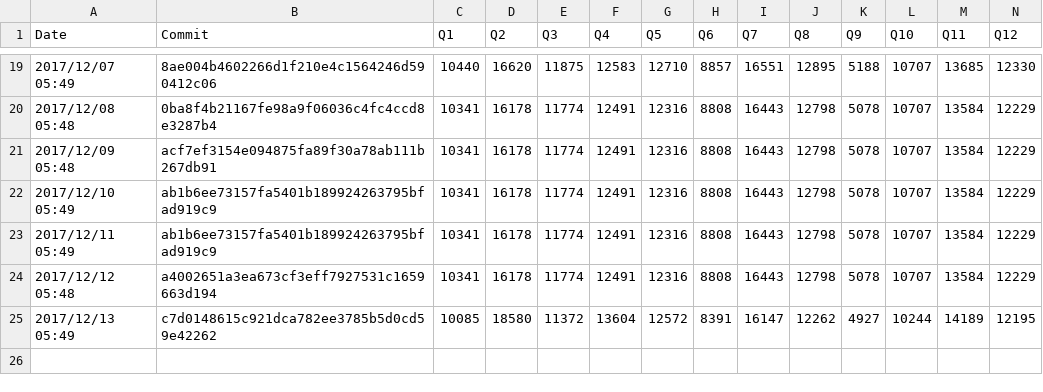
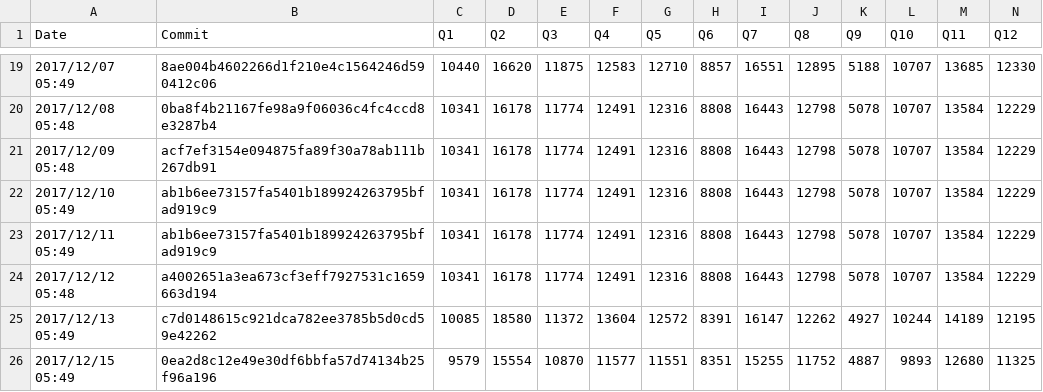
Before and after one commit to maropu/spark-tpcds-datagen, a CSV file: reports/metrics/codegen-classes-max.csv, drawn as a sheet; only a part is shown, gaps mark what is left out; rows hold the shown columns only; the diff names each change by its address in the sheet, - before the commit and + after, or states it on an @@ line.

```diff
--- a/reports/metrics/codegen-classes-max.csv
+++ b/reports/metrics/codegen-classes-max.csv
+row 26: 2017/12/15 05:49 | 0ea2d8c12e49e30df6bbfa57d74134b25f96a196 | 9579 | 15554 | 10870 | 11577 | 11551 | 8351 | 15255 | 11752 | 4887 | 9893 | 12680 | 11325
```
Also changed, not shown: reports/metrics/codegen-classes-avg.csv, reports/metrics/codegen-methods-avg.csv, 3 other files.
